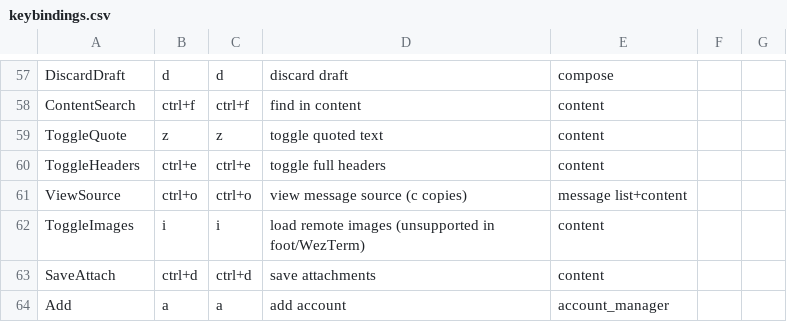
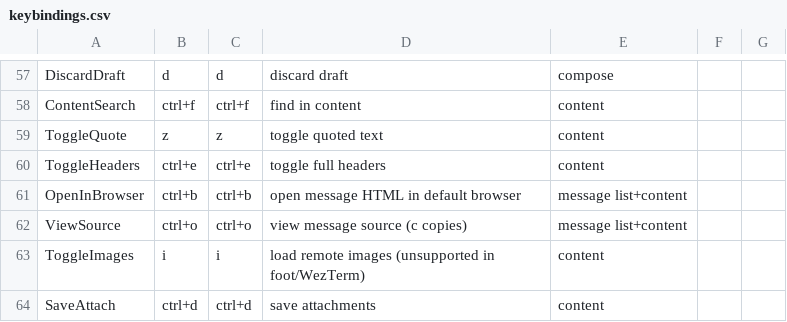
Before and after one commit to allisonhere/tidemail, a CSV file: keybindings.csv, drawn as a sheet; only a part is shown, gaps mark what is left out; the shorter side is filled out with more unchanged rows.

Commit message:
feat: open HTML emails in default browser

```diff
--- a/keybindings.csv
+++ b/keybindings.csv
@@ -60,2 +60,3 @@ ToggleQuote,z,z,toggle quoted text,content
 ToggleHeaders,ctrl+e,ctrl+e,toggle full headers,content
+OpenInBrowser,ctrl+b,ctrl+b,open message HTML in default browser,message list+content
 ViewSource,ctrl+o,ctrl+o,view message source (c copies),message list+content
```
Also changed, not shown: 12 other files.
